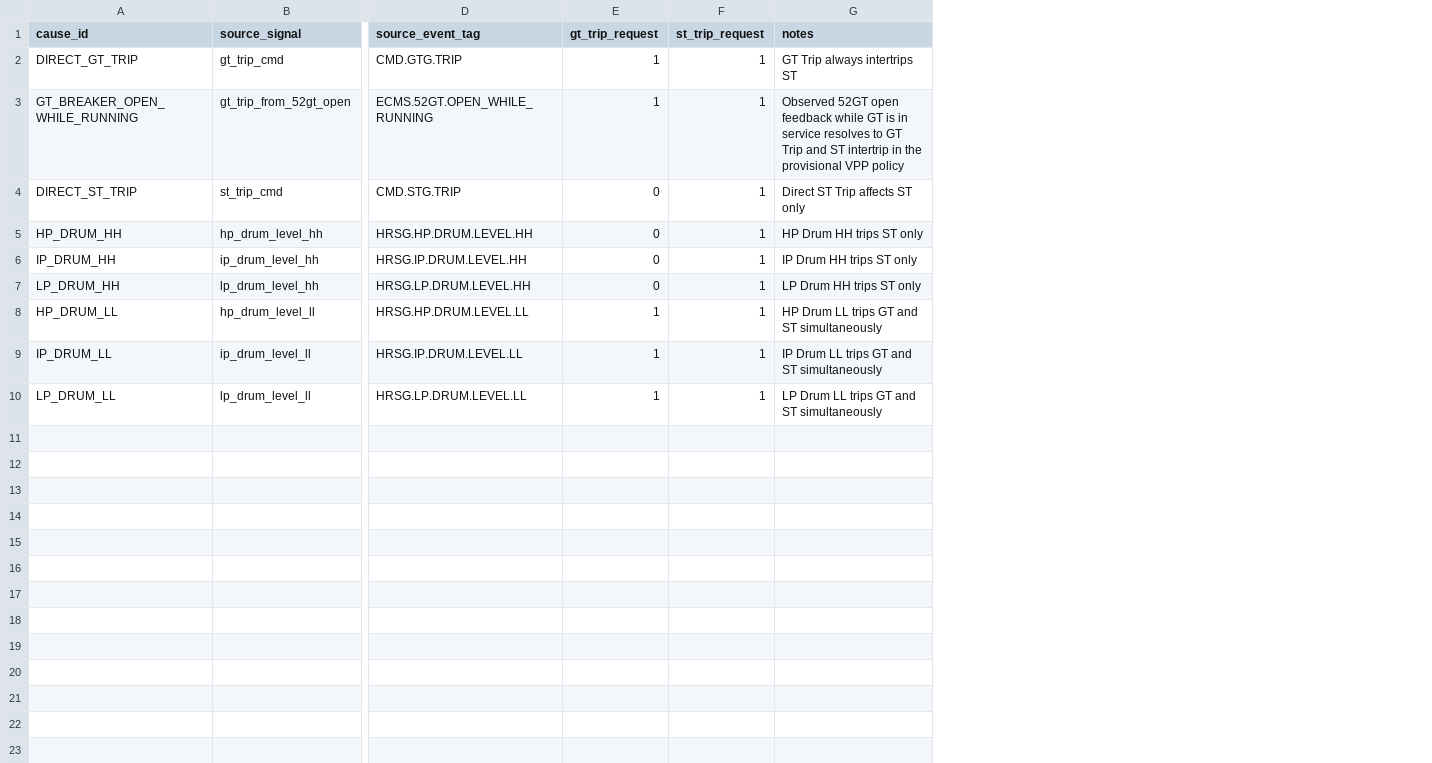
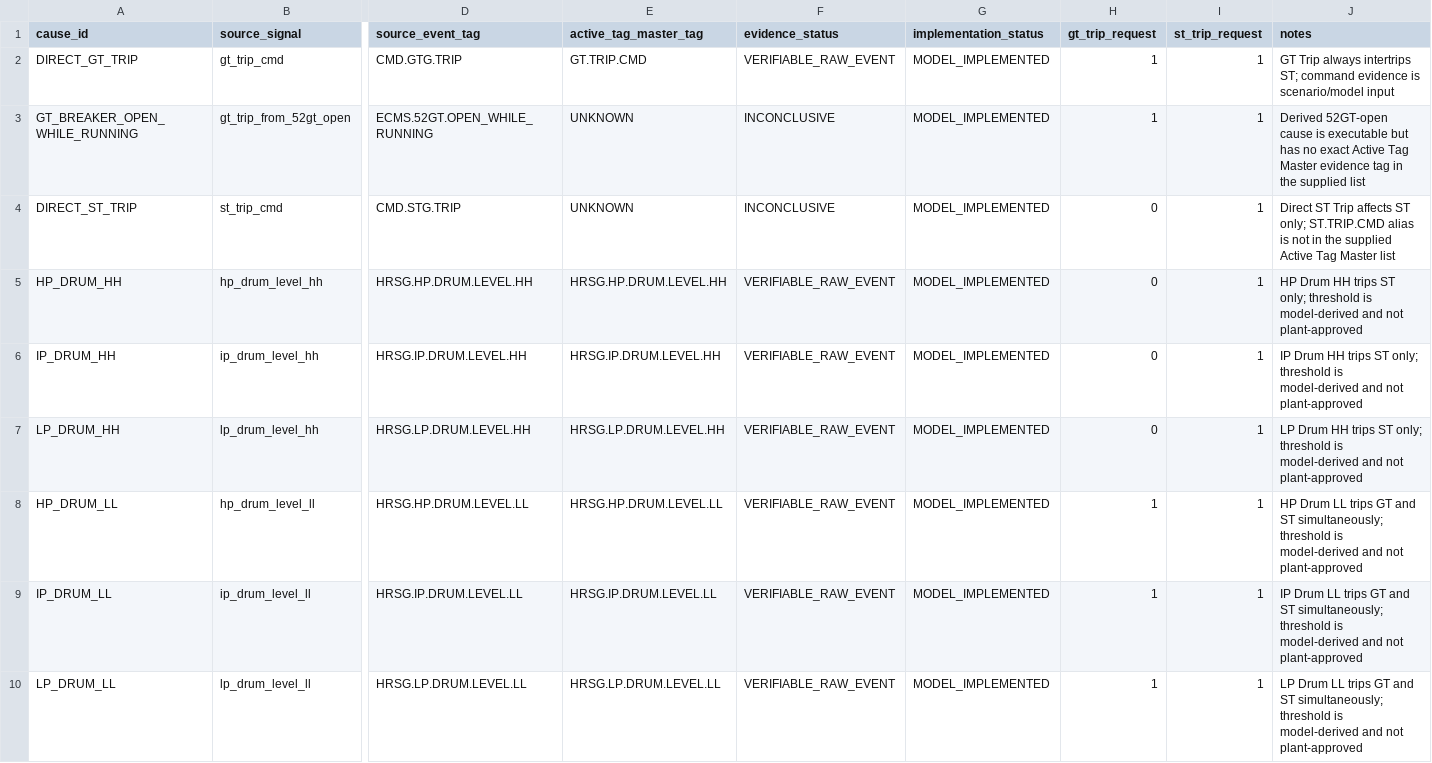
Before and after one commit to khaku25/triplens-thermosyspro-cloud-runner, a CSV file: config/common_trip_matrix.csv, drawn as a sheet; only a part is shown, gaps mark what is left out; addresses are those after the commit; the diff names each change by its address in the sheet, - before the commit and + after, or states it on an @@ line.

Commit message:
Align V8.5.3 matrix with evidence contract and HP startup fix

```diff
--- a/config/common_trip_matrix.csv
+++ b/config/common_trip_matrix.csv
+column E (active_tag_master_tag), rows 2-10: GT.TRIP.CMD | UNKNOWN | UNKNOWN | HRSG.HP.DRUM.LEVEL.HH | HRSG.IP.DRUM.LEVEL.HH | HRSG.LP.DRUM.LEVEL.HH | HRSG.HP.DRUM.LEVEL.LL | HRSG.IP.DRUM.LEVEL.LL | HRSG.LP.DRUM.LEVEL.LL
+column F (evidence_status), rows 2-10: VERIFIABLE_RAW_EVENT | INCONCLUSIVE | INCONCLUSIVE | VERIFIABLE_RAW_EVENT | VERIFIABLE_RAW_EVENT | VERIFIABLE_RAW_EVENT | VERIFIABLE_RAW_EVENT | VERIFIABLE_RAW_EVENT | VERIFIABLE_RAW_EVENT
+column G (implementation_status), rows 2-10: all MODEL_IMPLEMENTED
-J2 (notes): …always intertrips ST
+J2 (notes): …always intertrips ST; command evidence is scenario/model input
-J3 (notes): Observed 52GT open feedback while GT is in service resolves to GT Trip and ST intertrip in the provisional VPP policy
+J3 (notes): Derived 52GT-open cause is executable but has no exact Active Tag Master evidence tag in the supplied list
-J4 (notes): …affects ST only
+J4 (notes): …affects ST only; ST.TRIP.CMD alias is not in the supplied Active Tag Master list
-J5 (notes): …trips ST only
+J5 (notes): …trips ST only; threshold is model-derived and not plant-approved
-J6 (notes): …trips ST only
+J6 (notes): …trips ST only; threshold is model-derived and not plant-approved
-J7 (notes): …trips ST only
+J7 (notes): …trips ST only; threshold is model-derived and not plant-approved
-J8 (notes): …and ST simultaneously
+J8 (notes): …and ST simultaneously; threshold is model-derived and not plant-approved
-J9 (notes): …and ST simultaneously
+J9 (notes): …and ST simultaneously; threshold is model-derived and not plant-approved
-J10 (notes): …and ST simultaneously
+J10 (notes): …and ST simultaneously; threshold is model-derived and not plant-approved
```
Also changed, not shown: 12 other files.
